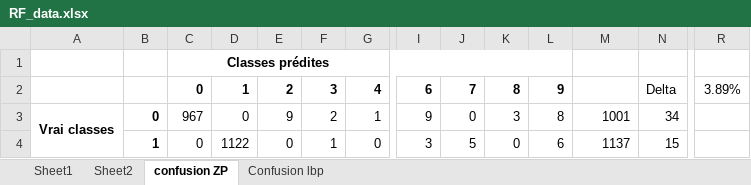
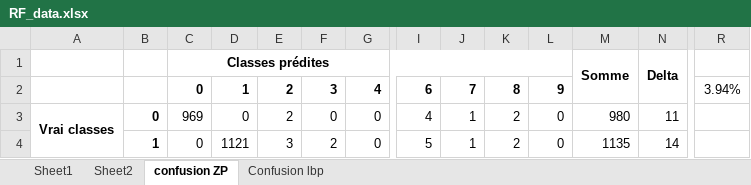
Before and after one commit to F-ARobert/SYS800_labs, an Excel workbook: Lab1/RF_data.xlsx, sheet confusion ZP, drawn as a sheet; only a part is shown, gaps mark what is left out; values as stored, in another font and other column widths than the file's, no borders; charts and pictures not drawn; removed rows and columns are numbered as before the commit, all else as after; rows hold the shown columns only; the diff covers the shown part only; the diff names each change by its address in the sheet, - before the commit and + after, or states it on an @@ line.

```diff
--- a/Lab1/RF_data.xlsx (sheet confusion ZP)
+++ b/Lab1/RF_data.xlsx (sheet confusion ZP)
-row 1:  |  | Classes prédites
+row 1:  |  | Classes prédites |  |  |  |  |  |  |  |  | Somme | Delta
-N2: Delta
+N2: (empty)
-R2: 3.89%
+R2: 3.94%
-C3: 967
+C3: 969
-E3: 9
+E3: 2
-F3: 2
+F3: 0
-G3: 1
+G3: 0
-I3: 9
+I3: 4
-J3: 0
+J3: 1
-K3: 3
+K3: 2
-L3: 8
+L3: 0
-M3: 1001
+M3: 980
-N3: 34
+N3: 11
-D4: 1122
+D4: 1121
-E4: 0
+E4: 3
-F4: 1
+F4: 2
-I4: 3
+I4: 5
-J4: 5
+J4: 1
-K4: 0
+K4: 2
-L4: 6
+L4: 0
-M4: 1137
+M4: 1135
-N4: 15
+N4: 14
```
Also changed, not shown: 89 edited cells elsewhere in this sheet, sheet Confusion lbp, charts or pictures, 3 other files.
